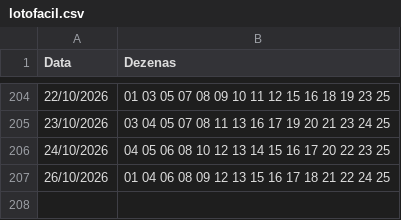
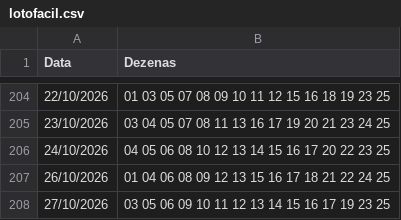
Before and after one commit to gustavosesso/lotofacil-registro-auto, a CSV file: lotofacil.csv, drawn as a sheet; only a part is shown, gaps mark what is left out.

```diff
--- a/lotofacil.csv
+++ b/lotofacil.csv
@@ -207 +207,2 @@ Data,Dezenas
 26/10/2026,01 04 06 08 09 12 13 15 16 17 18 21 22 24 25
+27/10/2026,03 05 06 09 10 11 12 13 14 15 16 17 19 23 25
```
